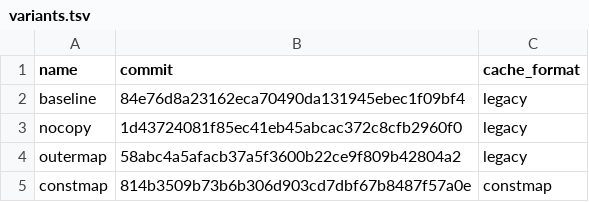
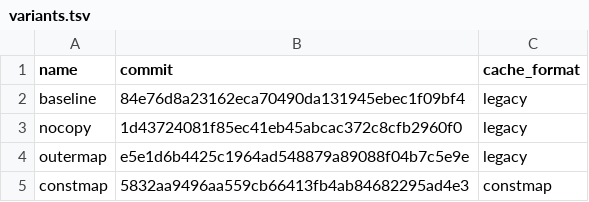
Before and after one commit to jadidbourbaki/ngram-cache-bench, a TSV file: variants.tsv, drawn as a sheet.

```diff
--- a/variants.tsv
+++ b/variants.tsv
@@ -3,3 +3,3 @@ baseline	84e76d8a23162eca70490da131945ebec1f09bf4	legacy
 nocopy	1d43724081f85ec41eb45abcac372c8cfb2960f0	legacy
-outermap	58abc4a5afacb37a5f3600b22ce9f809b42804a2	legacy
-constmap	814b3509b73b6b306d903cd7dbf67b8487f57a0e	constmap
+outermap	e5e1d6b4425c1964ad548879a89088f04b7c5e9e	legacy
+constmap	5832aa9496aa559cb66413fb4ab84682295ad4e3	constmap
```
Also changed, not shown: results/lookup_create.csv, results/lookup_stats.csv, 16 other files.
